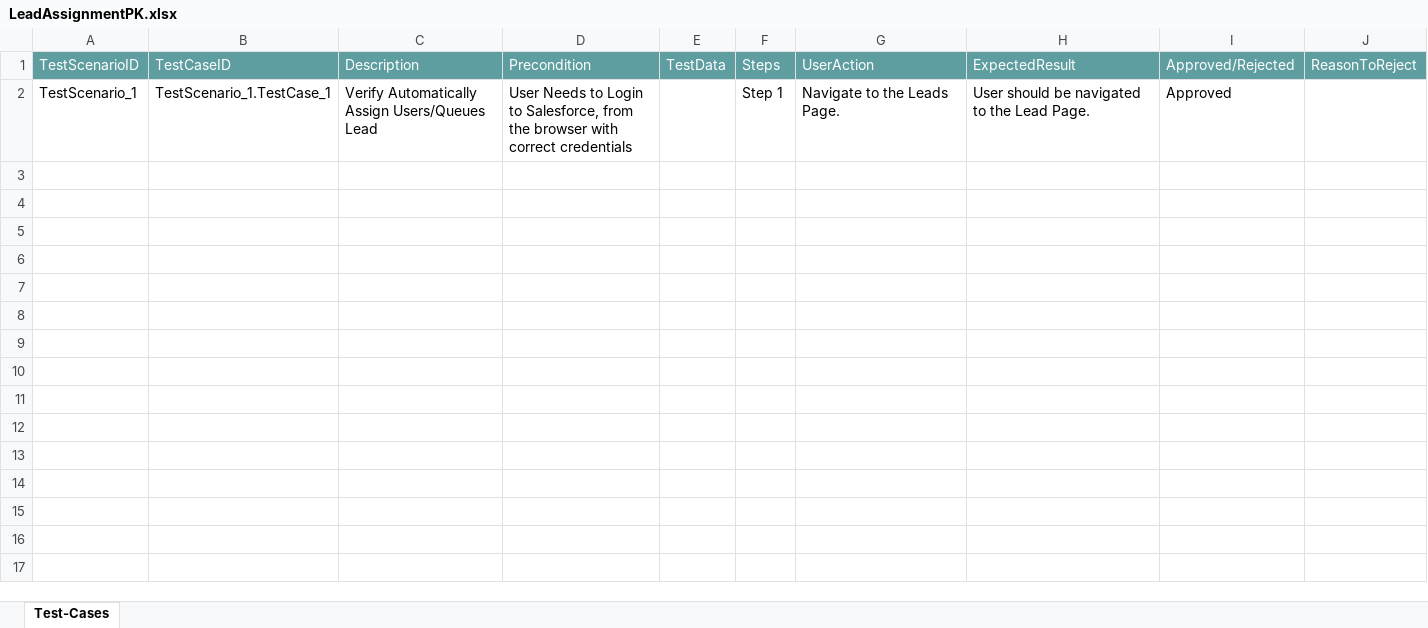
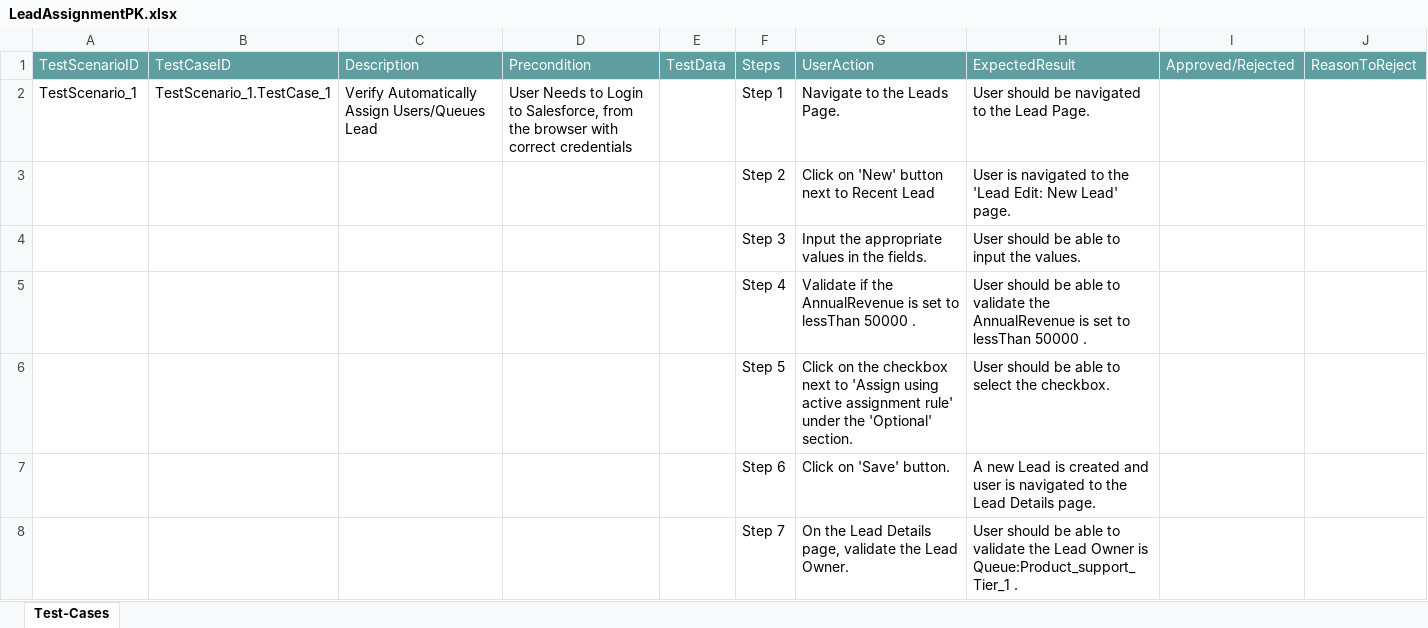
Before and after one commit to ShaikMohamedIrfan/Irfan123, an Excel workbook: LeadAssignmentPK.xlsx, sheet Test-Cases, drawn as a sheet; values as stored, in another font and other column widths than the file's, no borders; table styles not drawn; the diff names each change by its address in the sheet, - before the commit and + after, or states it on an @@ line.

Commit message:
Initial Commit for Verification of Test cases

```diff
--- a/LeadAssignmentPK.xlsx (sheet Test-Cases)
+++ b/LeadAssignmentPK.xlsx (sheet Test-Cases)
-I2: Approved
+I2: (empty)
@@ row 3 unhidden:  |  |  |  |  | Step 2 | Click on 'New' button next to Recent Lead | User is navigated to the 'Lead Edit: New Lead' page. @@
@@ row 4 unhidden:  |  |  |  |  | Step 3 | Input the appropriate values in the fields. | User should be able to input the values. @@
@@ row 5 unhidden:  |  |  |  |  | Step 4 | Validate if the AnnualRevenue is set to lessThan 50000 . | User should be able to validate the AnnualRevenue is set to lessThan 50000 . @@
@@ row 6 unhidden:  |  |  |  |  | Step 5 | Click on the checkbox next to 'Assign using active assignment rule' under the 'Optional' section. | User should be able to select the checkbox. @@
@@ row 7 unhidden:  |  |  |  |  | Step 6 | Click on 'Save' button. | A new Lead is created and user is navigated to the Lead Details page. @@
@@ row 8 unhidden:  |  |  |  |  | Step 7 | On the Lead Details page, validate the Lead Owner. | User should be able to validate the Lead Owner is Queue:Product_support_Tier_1 . @@
```
